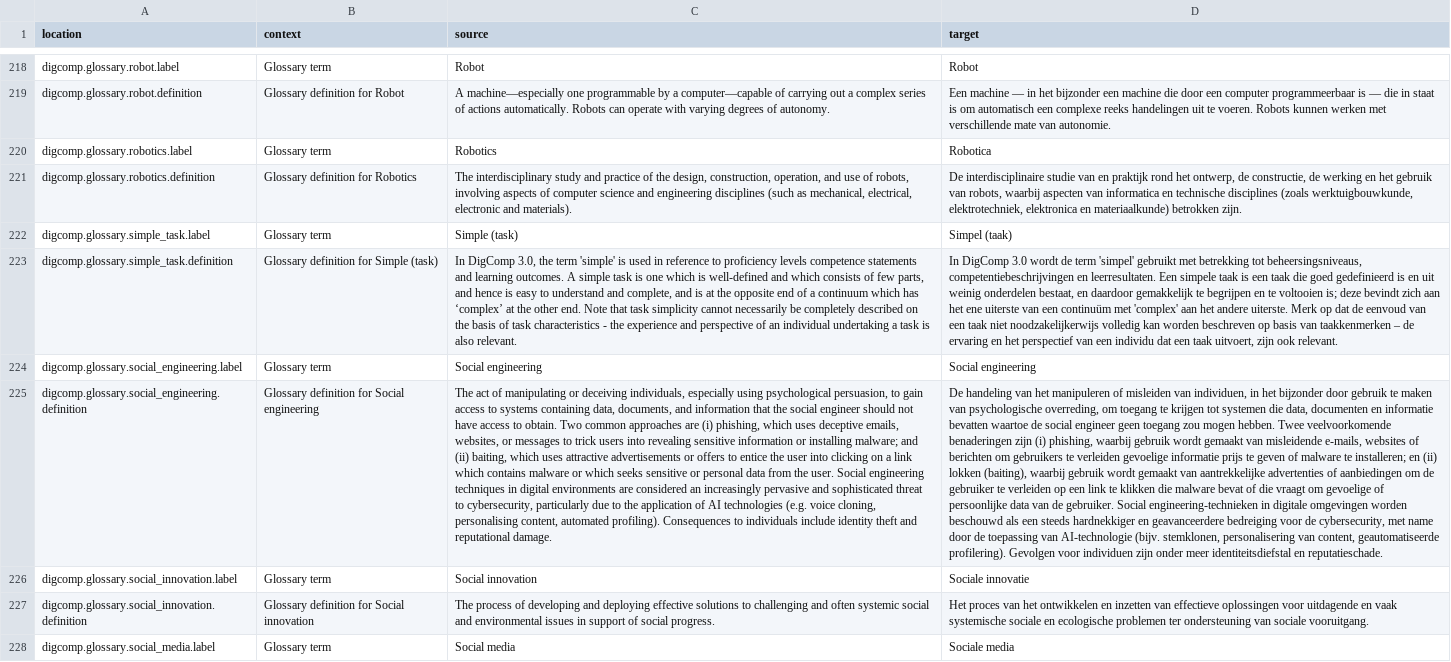
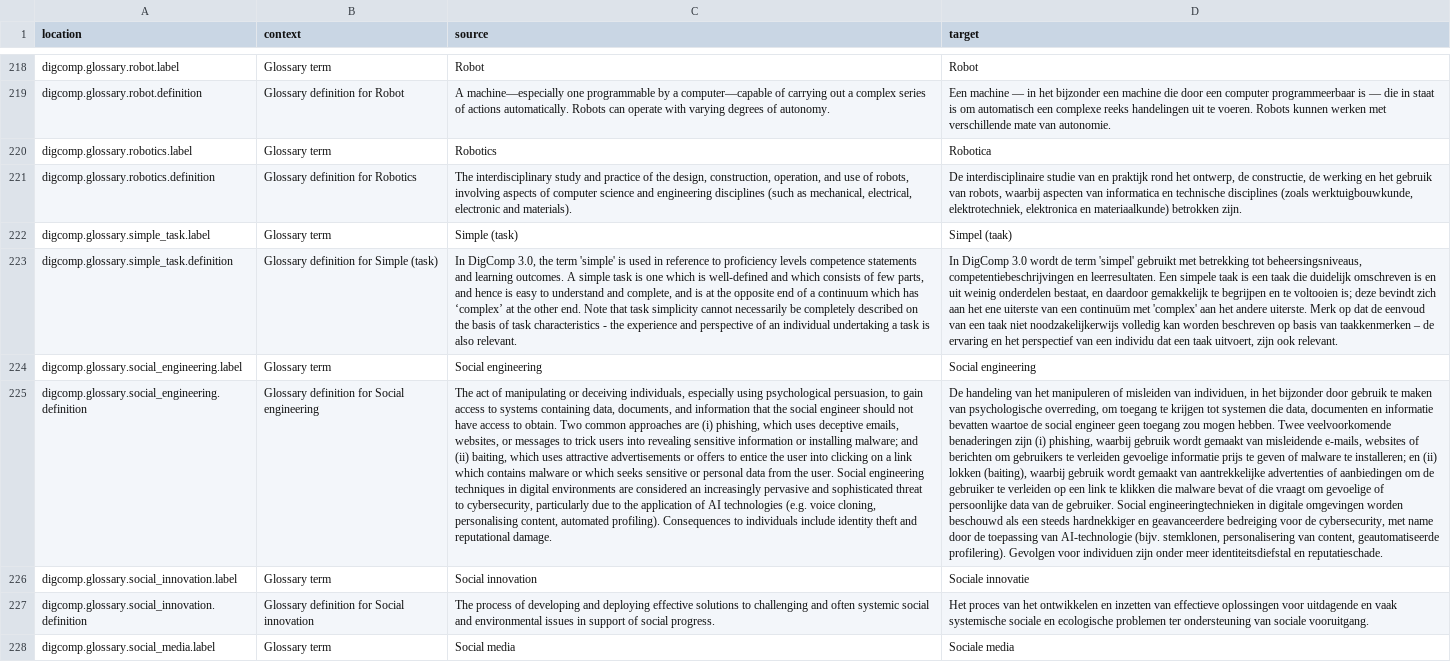
Before and after one commit to PiAir/digcomp3-l10n, a CSV file: locale/glossary/nl.csv, drawn as a sheet; only a part is shown, gaps mark what is left out; the diff covers the shown part only; the diff names each change by its address in the sheet, - before the commit and + after, or states it on an @@ line.

Commit message:
Translated using Weblate (Dutch)
Currently translated at 100.0% (346 of 346 strings)

Translation: DigComp 3.0/glossary
Translate-URL: http://weblate.gosoftonline.com/projects/digcomp-3-0/glossary/nl/

```diff
--- a/locale/glossary/nl.csv
+++ b/locale/glossary/nl.csv
-D223 (target): …taak die goed gedefinieerd is en…
+D223 (target): …taak die duidelijk omschreven is en…
-D225 (target): …gebruiker. Social engineering-technieken in digitale…
+D225 (target): …gebruiker. Social engineeringtechnieken in digitale…
```
Also changed, not shown: 3 added rows and 28 edited cells elsewhere in this file.
